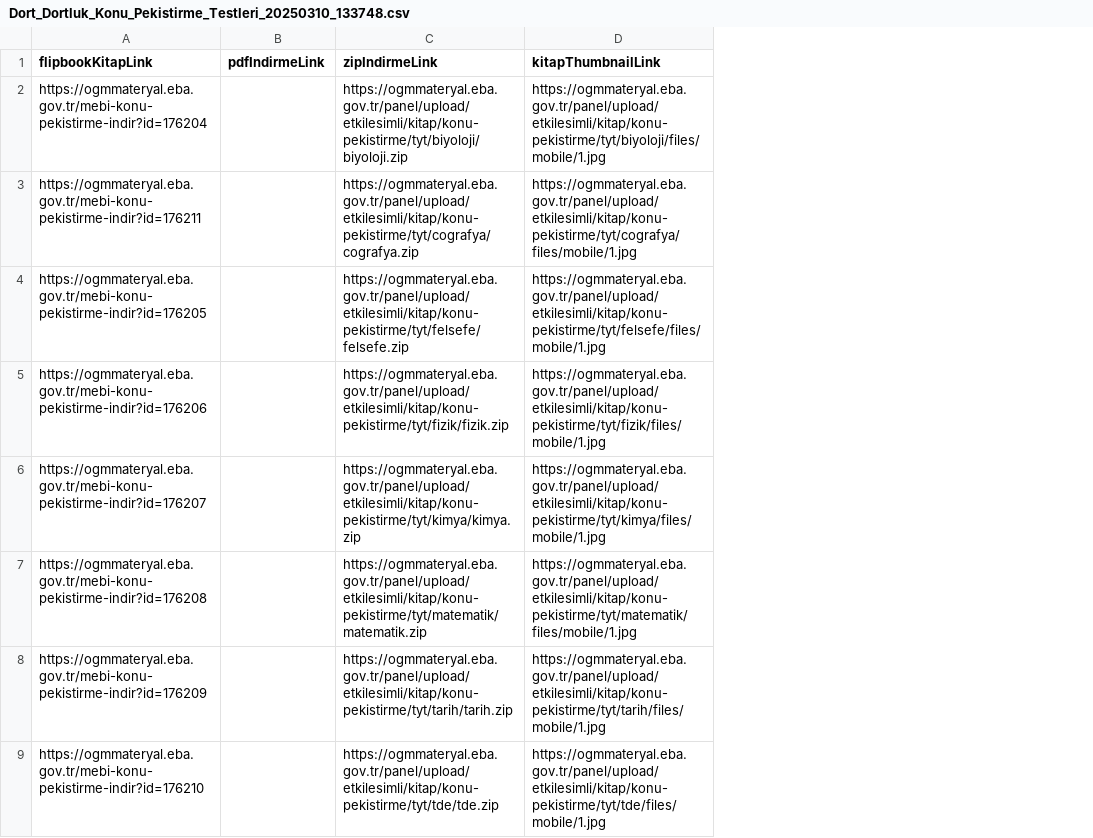
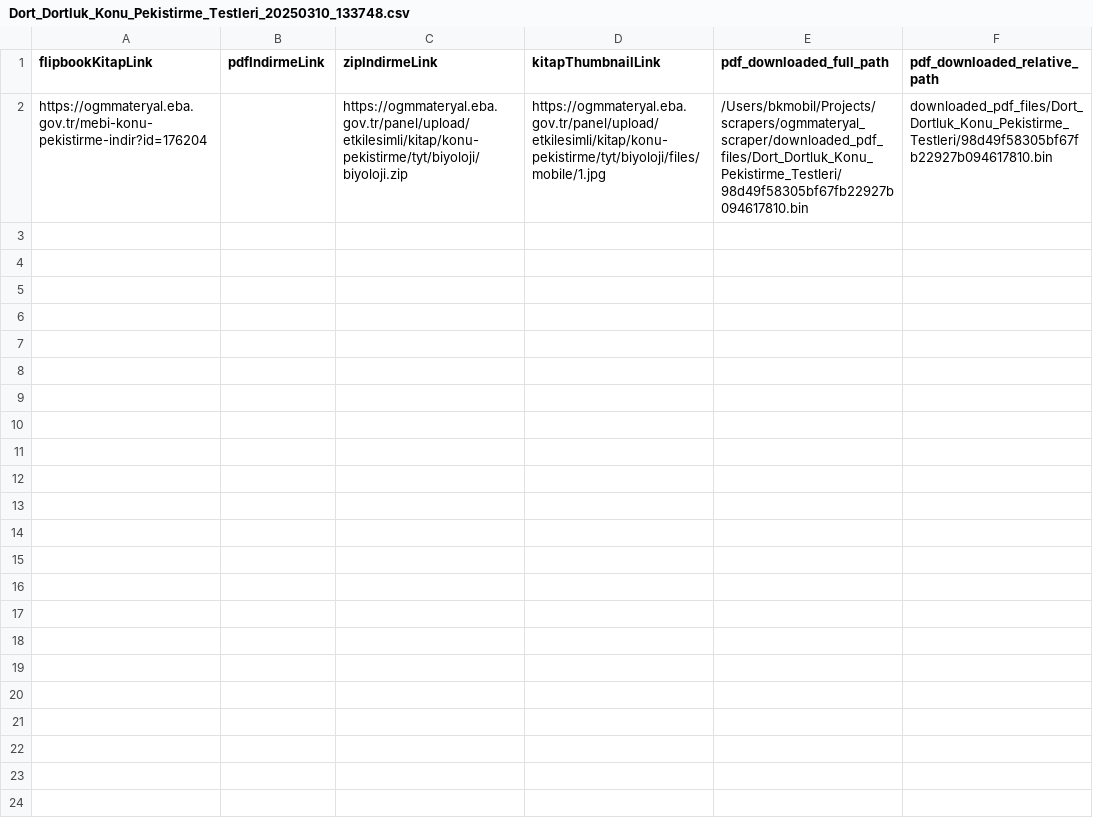
Before and after one commit to snizamaddinov/ogm_scraper, a CSV file: data/Dort_Dortluk_Konu_Pekistirme_Testleri_20250310_133748.csv, drawn as a sheet; only a part is shown; removed rows and columns are numbered as before the commit, all else as after; the diff covers the shown part only; the diff names each change by its address in the sheet, - before the commit and + after, or states it on an @@ line.

```diff
--- a/data/Dort_Dortluk_Konu_Pekistirme_Testleri_20250310_133748.csv
+++ b/data/Dort_Dortluk_Konu_Pekistirme_Testleri_20250310_133748.csv
+column E (pdf_downloaded_full_path), row 2: /Users/bkmobil/Projects/scrapers/ogmmateryal_scraper/downloaded_pdf_files/Dort_Dortluk_Konu_Pekistirme_Testleri/98d49f58305bf67fb22927b094617810.bin
+column F (pdf_downloaded_relative_path), row 2: downloaded_pdf_files/Dort_Dortluk_Konu_Pekistirme_Testleri/98d49f58305bf67fb22927b094617810.bin
-row 3: https://ogmmateryal.eba.gov.tr/mebi-konu-pekistirme-indir?id=176211 |  | https://ogmmateryal.eba.gov.tr/panel/upload/etkilesimli/kitap/konu-pekistirme/tyt/cografya/cografya.zip | https://ogmmateryal.eba.gov.tr/panel/upload/etkilesimli/kitap/konu-pekistirme/tyt/cografya/files/mobile/1.jpg
-row 4: https://ogmmateryal.eba.gov.tr/mebi-konu-pekistirme-indir?id=176205 |  | https://ogmmateryal.eba.gov.tr/panel/upload/etkilesimli/kitap/konu-pekistirme/tyt/felsefe/felsefe.zip | https://ogmmateryal.eba.gov.tr/panel/upload/etkilesimli/kitap/konu-pekistirme/tyt/felsefe/files/mobile/1.jpg
-row 5: https://ogmmateryal.eba.gov.tr/mebi-konu-pekistirme-indir?id=176206 |  | https://ogmmateryal.eba.gov.tr/panel/upload/etkilesimli/kitap/konu-pekistirme/tyt/fizik/fizik.zip | https://ogmmateryal.eba.gov.tr/panel/upload/etkilesimli/kitap/konu-pekistirme/tyt/fizik/files/mobile/1.jpg
-row 6: https://ogmmateryal.eba.gov.tr/mebi-konu-pekistirme-indir?id=176207 |  | https://ogmmateryal.eba.gov.tr/panel/upload/etkilesimli/kitap/konu-pekistirme/tyt/kimya/kimya.zip | https://ogmmateryal.eba.gov.tr/panel/upload/etkilesimli/kitap/konu-pekistirme/tyt/kimya/files/mobile/1.jpg
-row 7: https://ogmmateryal.eba.gov.tr/mebi-konu-pekistirme-indir?id=176208 |  | https://ogmmateryal.eba.gov.tr/panel/upload/etkilesimli/kitap/konu-pekistirme/tyt/matematik/matematik.zip | https://ogmmateryal.eba.gov.tr/panel/upload/etkilesimli/kitap/konu-pekistirme/tyt/matematik/files/mobile/1.jpg
-row 8: https://ogmmateryal.eba.gov.tr/mebi-konu-pekistirme-indir?id=176209 |  | https://ogmmateryal.eba.gov.tr/panel/upload/etkilesimli/kitap/konu-pekistirme/tyt/tarih/tarih.zip | https://ogmmateryal.eba.gov.tr/panel/upload/etkilesimli/kitap/konu-pekistirme/tyt/tarih/files/mobile/1.jpg
-row 9: https://ogmmateryal.eba.gov.tr/mebi-konu-pekistirme-indir?id=176210 |  | https://ogmmateryal.eba.gov.tr/panel/upload/etkilesimli/kitap/konu-pekistirme/tyt/tde/tde.zip | https://ogmmateryal.eba.gov.tr/panel/upload/etkilesimli/kitap/konu-pekistirme/tyt/tde/files/mobile/1.jpg
```
Also changed, not shown: 7 removed rows elsewhere in this file, data/Cevrimici_Denemeler_20250310_134104.csv, data/Defterim_Kitaplari_20250310_134643.csv, 21 other files.
